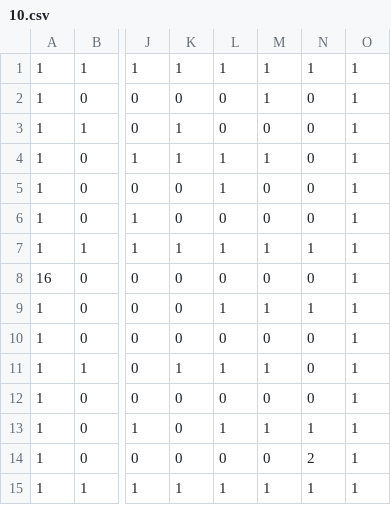
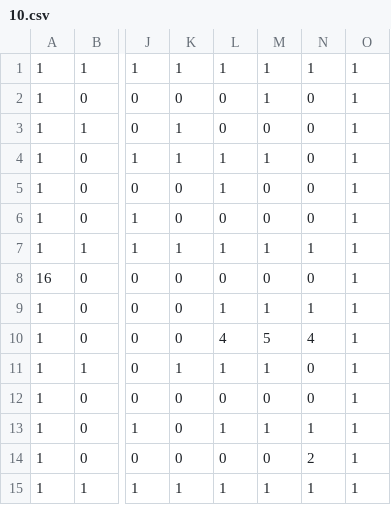
Before and after one commit to Keitaro0408/MAZE, a CSV file: MAZE/MAZE/Resource/GameScene/Stage/10.csv, drawn as a sheet; only a part is shown, gaps mark what is left out; the diff names each change by its address in the sheet, - before the commit and + after, or states it on an @@ line.

```diff
--- a/MAZE/MAZE/Resource/GameScene/Stage/10.csv
+++ b/MAZE/MAZE/Resource/GameScene/Stage/10.csv
-L10: 0
+L10: 4
-M10: 0
+M10: 5
-N10: 0
+N10: 4
```
Also changed, not shown: 8 other files.
